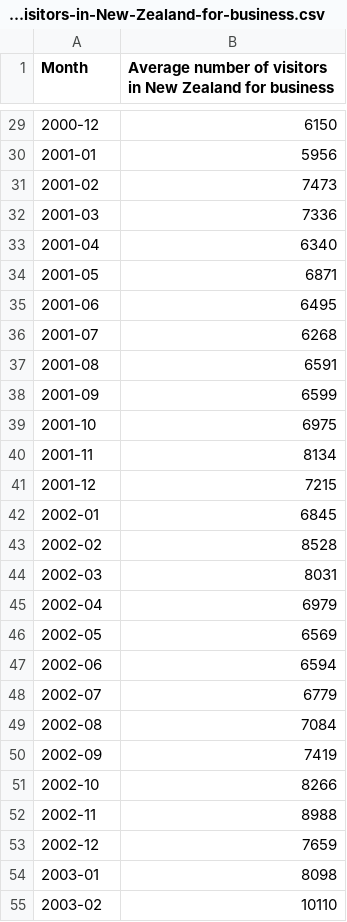
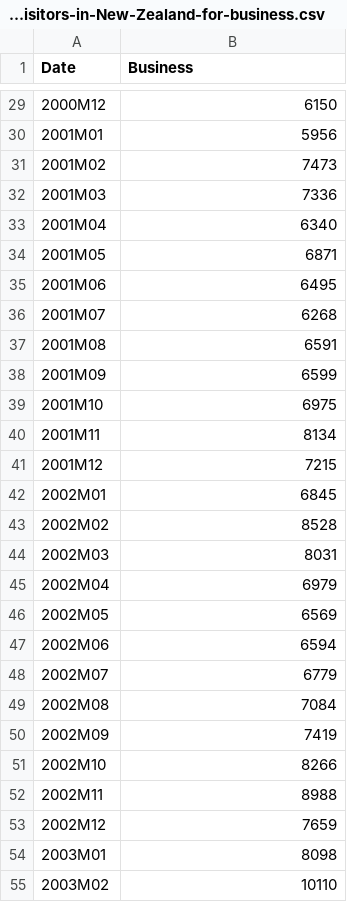
Before and after one commit to Erica-Tan/Average-number-of-business-visitors-in-New-Zealand, a CSV file: data/Average-number-of-visitors-in-New-Zealand-for-business.csv, drawn as a sheet; only a part is shown, gaps mark what is left out; the diff covers the shown part only.

```diff
--- a/data/Average-number-of-visitors-in-New-Zealand-for-business.csv
+++ b/data/Average-number-of-visitors-in-New-Zealand-for-business.csv
@@ -1 +1 @@
-"Month","Average number of visitors in New Zealand for business"
+Date,Business
@@ -29,27 +29,27 @@
-2000-12,6150
-2001-01,5956
-2001-02,7473
-2001-03,7336
-2001-04,6340
-2001-05,6871
-2001-06,6495
-2001-07,6268
-2001-08,6591
-2001-09,6599
-2001-10,6975
-2001-11,8134
-2001-12,7215
-2002-01,6845
-2002-02,8528
-2002-03,8031
-2002-04,6979
-2002-05,6569
-2002-06,6594
-2002-07,6779
-2002-08,7084
-2002-09,7419
-2002-10,8266
-2002-11,8988
-2002-12,7659
-2003-01,8098
-2003-02,10110
+2000M12,6150
+2001M01,5956
+2001M02,7473
+2001M03,7336
+2001M04,6340
+2001M05,6871
+2001M06,6495
+2001M07,6268
+2001M08,6591
+2001M09,6599
+2001M10,6975
+2001M11,8134
+2001M12,7215
+2002M01,6845
+2002M02,8528
+2002M03,8031
+2002M04,6979
+2002M05,6569
+2002M06,6594
+2002M07,6779
+2002M08,7084
+2002M09,7419
+2002M10,8266
+2002M11,8988
+2002M12,7659
+2003M01,8098
+2003M02,10110
```
Also changed, not shown: 138 edited cells elsewhere in this file, 7 other files.
